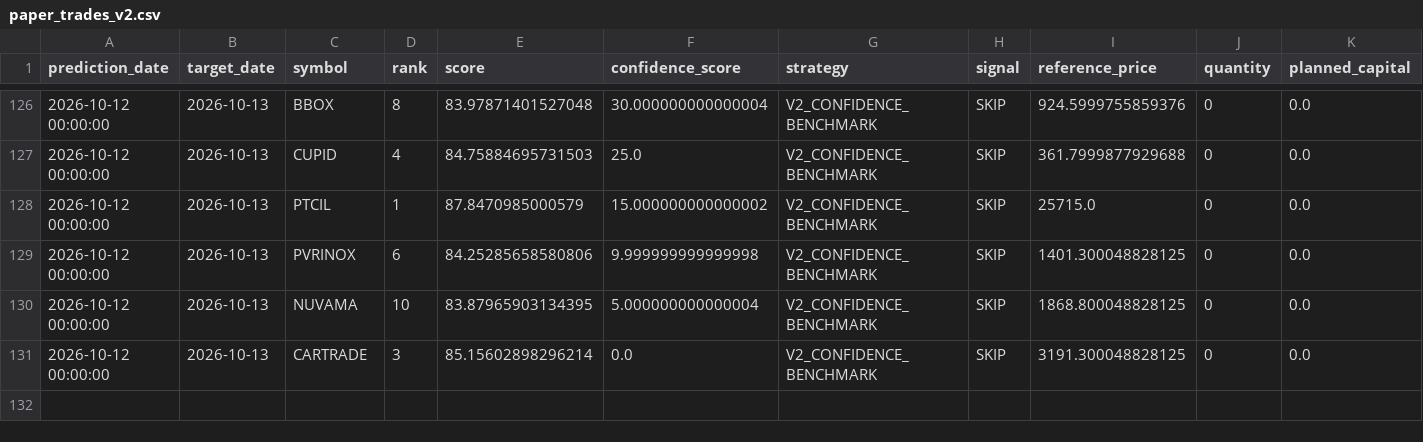
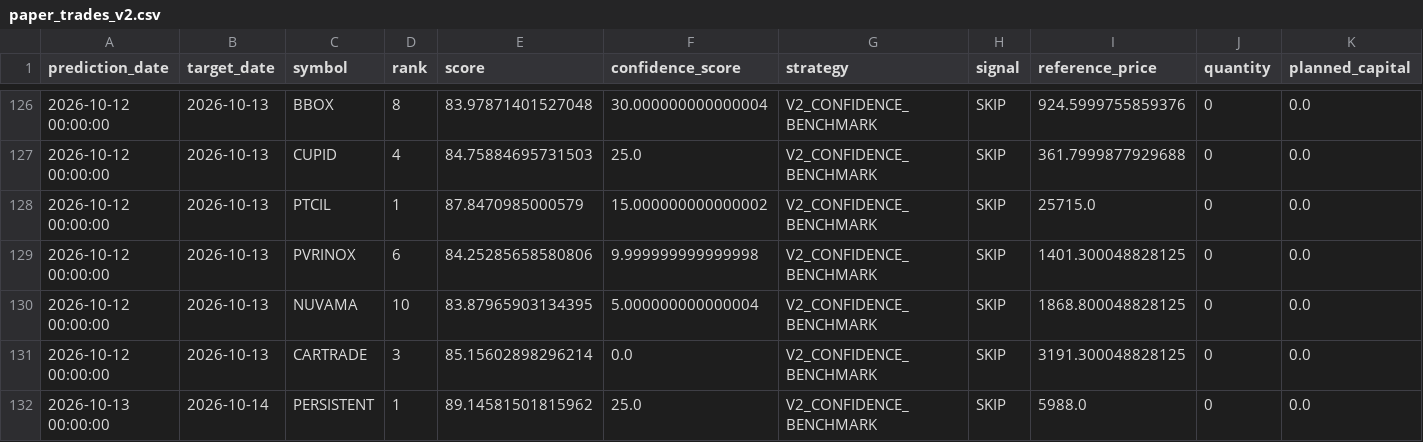
Before and after one commit to vishwasgarg5/stock-picker, a CSV file: data/paper_trades_v2.csv, drawn as a sheet; only a part is shown, gaps mark what is left out; rows hold the shown columns only; the diff names each change by its address in the sheet, - before the commit and + after, or states it on an @@ line.

```diff
--- a/data/paper_trades_v2.csv
+++ b/data/paper_trades_v2.csv
+row 132: 2026-10-13 00:00:00 | 2026-10-14 | PERSISTENT | 1 | 89.14581501815962 | 25.0 | V2_CONFIDENCE_BENCHMARK | SKIP | 5988.0 | 0 | 0.0
```
Also changed, not shown: data/directional_model_validation.csv, data/phase2_optimized_candidates.csv, 17 other files.
